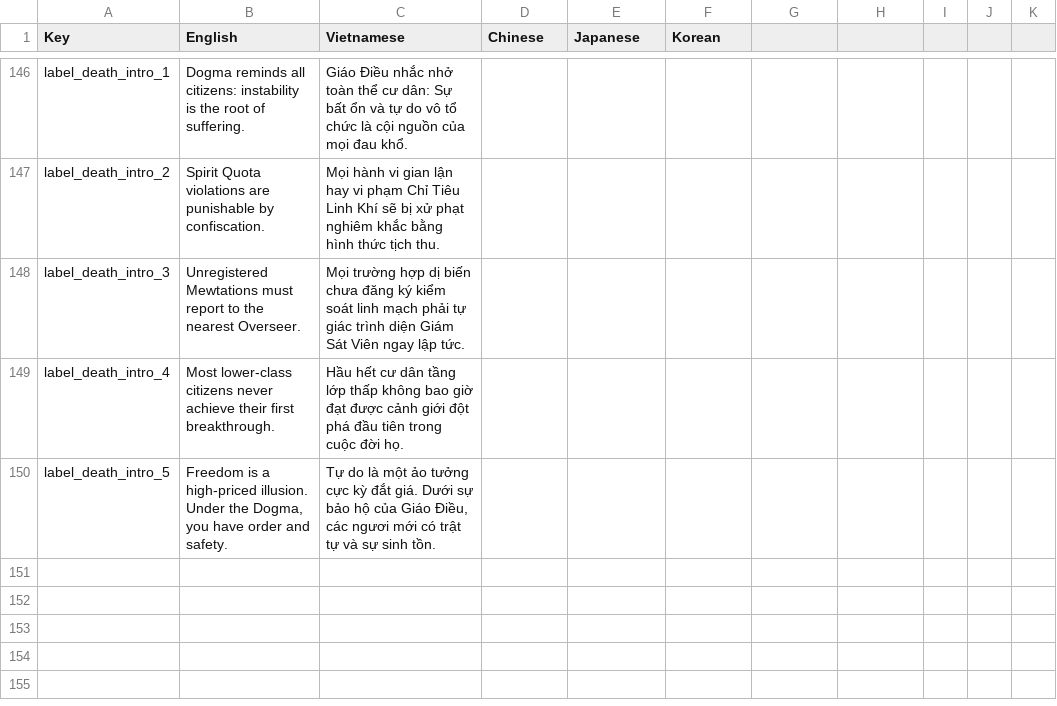
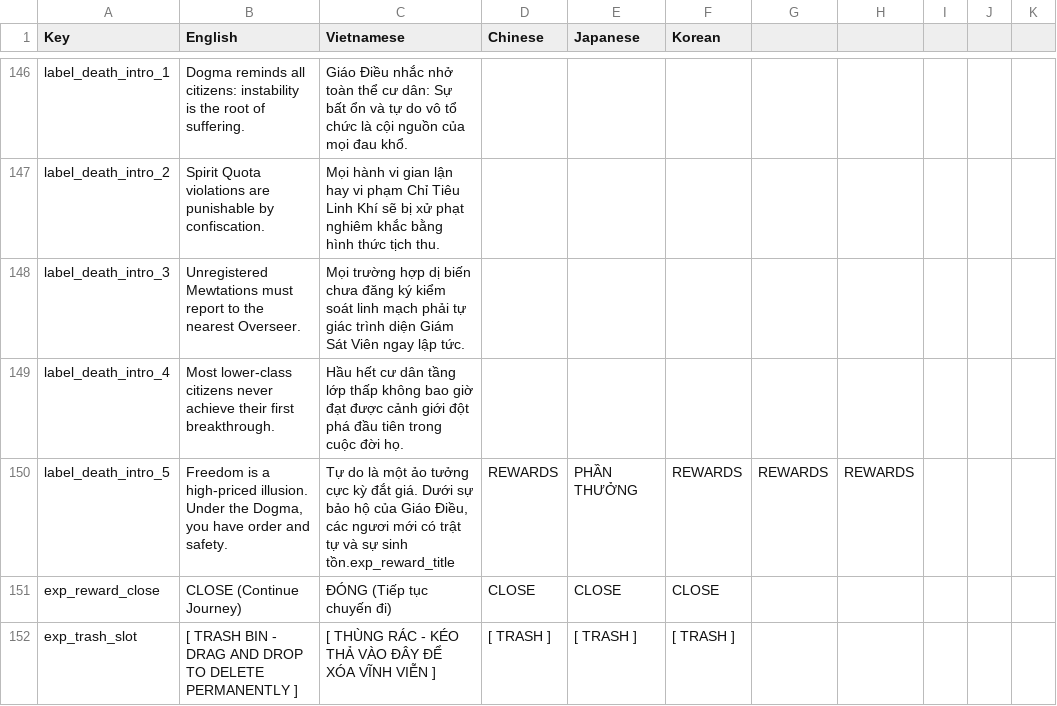
Before and after one commit to hyper2101/full-code-demo, a TSV file: GameScripts/Core/Systems/MewtationsLocTable.tsv, drawn as a sheet; only a part is shown, gaps mark what is left out.

```diff
--- a/GameScripts/Core/Systems/MewtationsLocTable.tsv
+++ b/GameScripts/Core/Systems/MewtationsLocTable.tsv
@@ -149,2 +149,4 @@ label_death_intro_3	"Unregistered Mewtations must report to the nearest Overseer
 label_death_intro_4	"Most lower-class citizens never achieve their first breakthrough."	"Hầu hết cư dân tầng lớp thấp không bao giờ đạt được cảnh giới đột phá đầu tiên trong cuộc đời họ."
-label_death_intro_5	"Freedom is a high-priced illusion. Under the Dogma, you have order and safety."	"Tự do là một ảo tưởng cực kỳ đắt giá. Dưới sự bảo hộ của Giáo Điều, các ngươi mới có trật tự và sự sinh tồn."
+label_death_intro_5	"Freedom is a high-priced illusion. Under the Dogma, you have order and safety."	"Tự do là một ảo tưởng cực kỳ đắt giá. Dưới sự bảo hộ của Giáo Điều, các ngươi mới có trật tự và sự sinh tồn."exp_reward_title	REWARDS	PHẦN THƯỞNG	REWARDS	REWARDS	REWARDS
+exp_reward_close	CLOSE (Continue Journey)	ĐÓNG (Tiếp tục chuyến đi)	CLOSE	CLOSE	CLOSE
+exp_trash_slot	[ TRASH BIN - DRAG AND DROP TO DELETE PERMANENTLY ]	[ THÙNG RÁC - KÉO THẢ VÀO ĐÂY ĐỂ XÓA VĨNH VIỄN ]	[ TRASH ]	[ TRASH ]	[ TRASH ]
```
Also changed, not shown: 30 other files.
